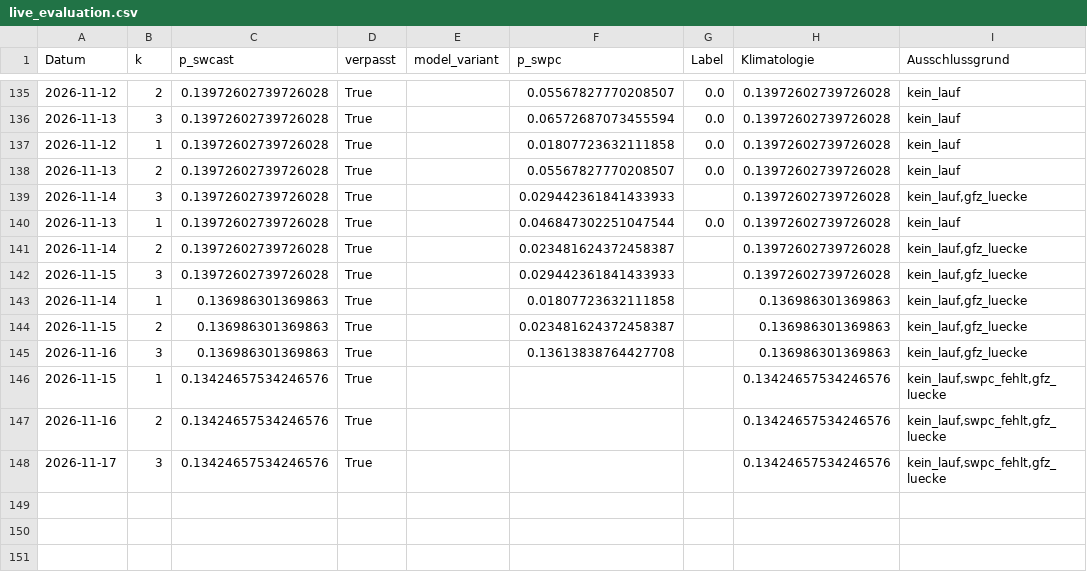
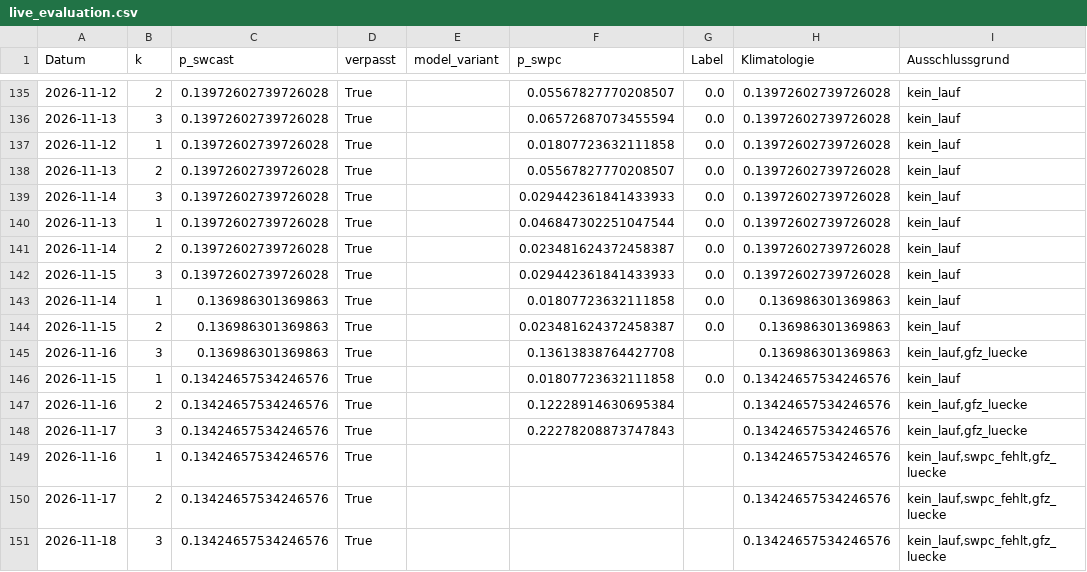
Before and after one commit to Script-hpp/swcast, a CSV file: reports/live_evaluation.csv, drawn as a sheet; only a part is shown, gaps mark what is left out; the diff covers the shown part only.

```diff
--- a/reports/live_evaluation.csv
+++ b/reports/live_evaluation.csv
@@ -138,11 +138,14 @@ Datum,k,p_swcast,verpasst,model_variant,p_swpc,Label,Klimatologie,Ausschlussgrun
 2026-11-13,2,0.13972602739726028,True,,0.05567827770208507,0.0,0.13972602739726028,kein_lauf
-2026-11-14,3,0.13972602739726028,True,,0.029442361841433933,,0.13972602739726028,"kein_lauf,gfz_luecke"
+2026-11-14,3,0.13972602739726028,True,,0.029442361841433933,0.0,0.13972602739726028,kein_lauf
 2026-11-13,1,0.13972602739726028,True,,0.046847302251047544,0.0,0.13972602739726028,kein_lauf
-2026-11-14,2,0.13972602739726028,True,,0.023481624372458387,,0.13972602739726028,"kein_lauf,gfz_luecke"
-2026-11-15,3,0.13972602739726028,True,,0.029442361841433933,,0.13972602739726028,"kein_lauf,gfz_luecke"
-2026-11-14,1,0.136986301369863,True,,0.01807723632111858,,0.136986301369863,"kein_lauf,gfz_luecke"
-2026-11-15,2,0.136986301369863,True,,0.023481624372458387,,0.136986301369863,"kein_lauf,gfz_luecke"
+2026-11-14,2,0.13972602739726028,True,,0.023481624372458387,0.0,0.13972602739726028,kein_lauf
+2026-11-15,3,0.13972602739726028,True,,0.029442361841433933,0.0,0.13972602739726028,kein_lauf
+2026-11-14,1,0.136986301369863,True,,0.01807723632111858,0.0,0.136986301369863,kein_lauf
+2026-11-15,2,0.136986301369863,True,,0.023481624372458387,0.0,0.136986301369863,kein_lauf
 2026-11-16,3,0.136986301369863,True,,0.13613838764427708,,0.136986301369863,"kein_lauf,gfz_luecke"
-2026-11-15,1,0.13424657534246576,True,,,,0.13424657534246576,"kein_lauf,swpc_fehlt,gfz_luecke"
-2026-11-16,2,0.13424657534246576,True,,,,0.13424657534246576,"kein_lauf,swpc_fehlt,gfz_luecke"
-2026-11-17,3,0.13424657534246576,True,,,,0.13424657534246576,"kein_lauf,swpc_fehlt,gfz_luecke"
+2026-11-15,1,0.13424657534246576,True,,0.01807723632111858,0.0,0.13424657534246576,kein_lauf
+2026-11-16,2,0.13424657534246576,True,,0.12228914630695384,,0.13424657534246576,"kein_lauf,gfz_luecke"
+2026-11-17,3,0.13424657534246576,True,,0.22278208873747843,,0.13424657534246576,"kein_lauf,gfz_luecke"
+2026-11-16,1,0.13424657534246576,True,,,,0.13424657534246576,"kein_lauf,swpc_fehlt,gfz_luecke"
+2026-11-17,2,0.13424657534246576,True,,,,0.13424657534246576,"kein_lauf,swpc_fehlt,gfz_luecke"
+2026-11-18,3,0.13424657534246576,True,,,,0.13424657534246576,"kein_lauf,swpc_fehlt,gfz_luecke"
```
Also changed, not shown: 90 edited cells elsewhere in this file, 46 other files.
